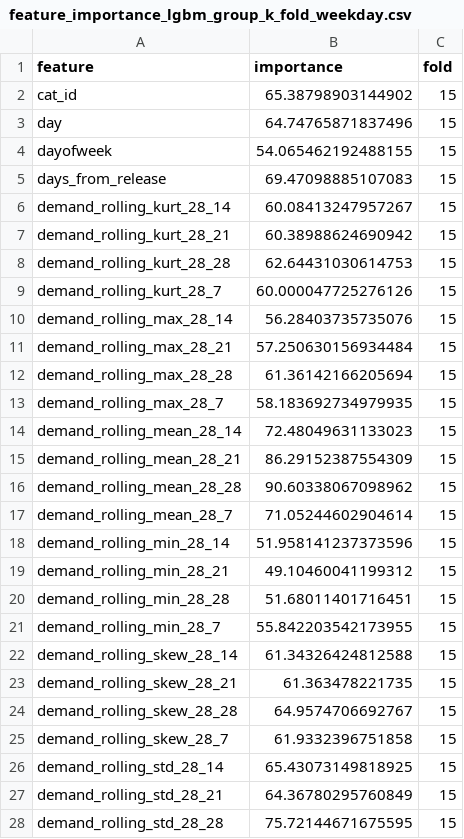
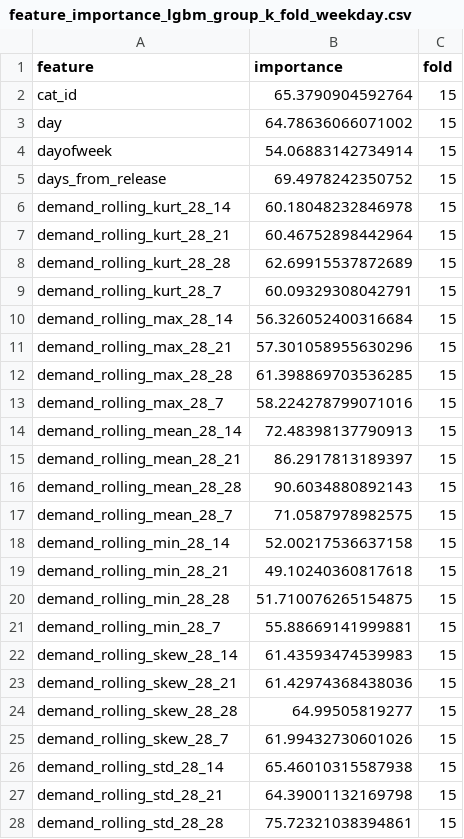
Before and after one commit to MitsuruFujiwara/M5-Forecasting-Accuracy, a CSV file: imp/feature_importance_lgbm_group_k_fold_weekday.csv, drawn as a sheet; only a part is shown; the diff covers the shown part only.

```diff
--- a/imp/feature_importance_lgbm_group_k_fold_weekday.csv
+++ b/imp/feature_importance_lgbm_group_k_fold_weekday.csv
@@ -1,28 +1,28 @@
 feature,importance,fold
-cat_id,65.38798903144902,15
-day,64.74765871837496,15
-dayofweek,54.065462192488155,15
-days_from_release,69.47098885107083,15
-demand_rolling_kurt_28_14,60.08413247957267,15
-demand_rolling_kurt_28_21,60.38988624690942,15
-demand_rolling_kurt_28_28,62.64431030614753,15
-demand_rolling_kurt_28_7,60.000047725276126,15
-demand_rolling_max_28_14,56.28403735735076,15
-demand_rolling_max_28_21,57.250630156934484,15
-demand_rolling_max_28_28,61.36142166205694,15
-demand_rolling_max_28_7,58.183692734979935,15
-demand_rolling_mean_28_14,72.48049631133023,15
-demand_rolling_mean_28_21,86.29152387554309,15
-demand_rolling_mean_28_28,90.60338067098962,15
-demand_rolling_mean_28_7,71.05244602904614,15
-demand_rolling_min_28_14,51.958141237373596,15
-demand_rolling_min_28_21,49.10460041199312,15
-demand_rolling_min_28_28,51.68011401716451,15
-demand_rolling_min_28_7,55.842203542173955,15
-demand_rolling_skew_28_14,61.34326424812588,15
-demand_rolling_skew_28_21,61.363478221735,15
-demand_rolling_skew_28_28,64.9574706692767,15
-demand_rolling_skew_28_7,61.9332396751858,15
-demand_rolling_std_28_14,65.43073149818925,15
-demand_rolling_std_28_21,64.36780295760849,15
-demand_rolling_std_28_28,75.72144671675595,15
+cat_id,65.3790904592764,15
+day,64.78636066071002,15
+dayofweek,54.06883142734914,15
+days_from_release,69.4978242350752,15
+demand_rolling_kurt_28_14,60.18048232846978,15
+demand_rolling_kurt_28_21,60.46752898442964,15
+demand_rolling_kurt_28_28,62.69915537872689,15
+demand_rolling_kurt_28_7,60.09329308042791,15
+demand_rolling_max_28_14,56.326052400316684,15
+demand_rolling_max_28_21,57.301058955630296,15
+demand_rolling_max_28_28,61.398869703536285,15
+demand_rolling_max_28_7,58.224278799071016,15
+demand_rolling_mean_28_14,72.48398137790913,15
+demand_rolling_mean_28_21,86.2917813189397,15
+demand_rolling_mean_28_28,90.6034880892143,15
+demand_rolling_mean_28_7,71.0587978982575,15
+demand_rolling_min_28_14,52.00217536637158,15
+demand_rolling_min_28_21,49.10240360817618,15
+demand_rolling_min_28_28,51.710076265154875,15
+demand_rolling_min_28_7,55.88669141999881,15
+demand_rolling_skew_28_14,61.43593474539983,15
+demand_rolling_skew_28_21,61.42974368438036,15
+demand_rolling_skew_28_28,64.99505819277,15
+demand_rolling_skew_28_7,61.99432730601026,15
+demand_rolling_std_28_14,65.46010315587938,15
+demand_rolling_std_28_21,64.39001132169798,15
+demand_rolling_std_28_28,75.72321038394861,15
```
Also changed, not shown: 53 edited cells elsewhere in this file, imp/feature_importance_lgbm_group_k_fold_holiday.csv, 2 other files.
